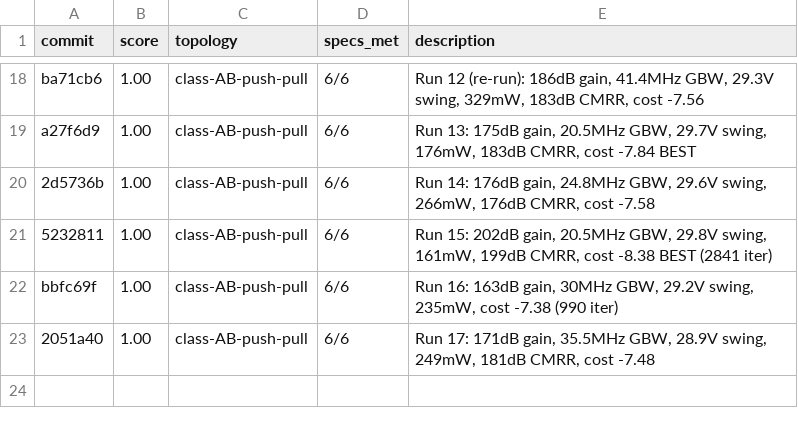
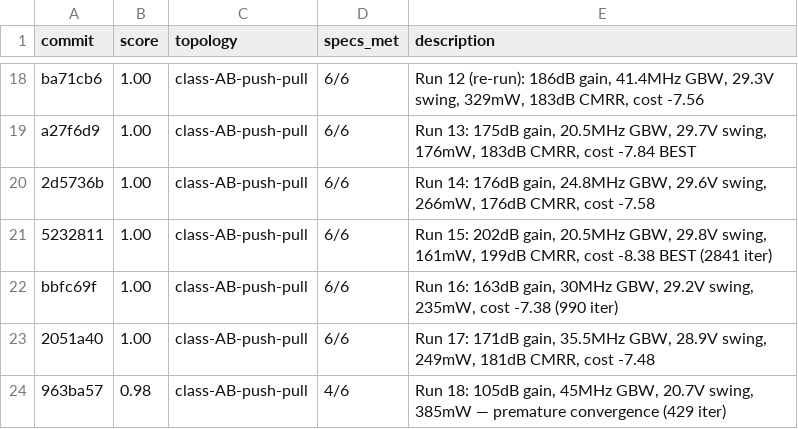
Before and after one commit to edonD/opamp, a TSV file: results.tsv, drawn as a sheet; only a part is shown, gaps mark what is left out; the diff names each change by its address in the sheet, - before the commit and + after, or states it on an @@ line.

```diff
--- a/results.tsv
+++ b/results.tsv
+row 24: 963ba57 | 0.98 | class-AB-push-pull | 4/6 | Run 18: 105dB gain, 45MHz GBW, 20.7V swing, 385mW — premature convergence (429 iter)
```
Also changed, not shown: best_parameters.csv, 1 other file.
